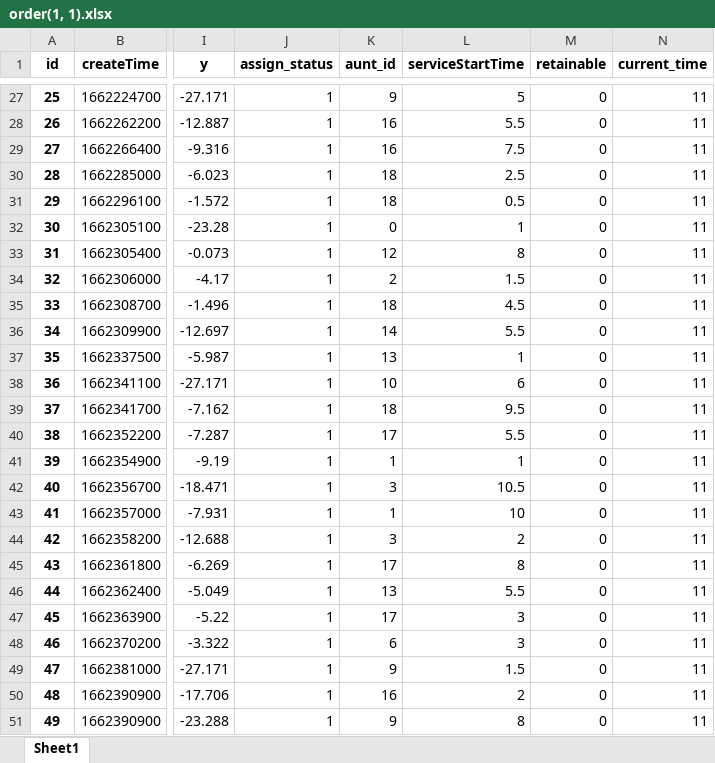
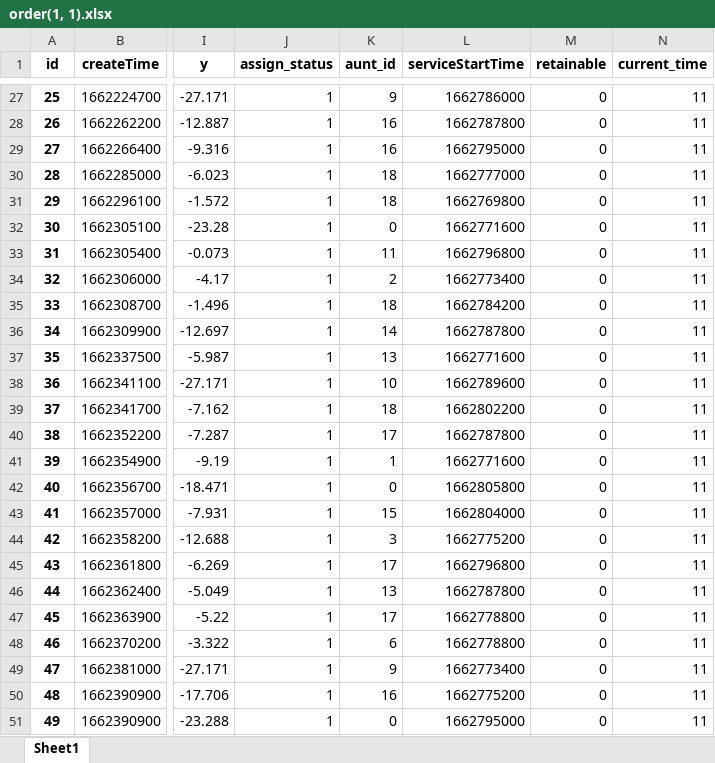
Before and after one commit to DSM-DSM/MathorCup, an Excel workbook: data/1.2/order(1, 1).xlsx, sheet Sheet1, drawn as a sheet; only a part is shown, gaps mark what is left out; values as stored, in another font and other column widths than the file's, no borders; the diff covers the shown part only; the diff names each change by its address in the sheet, - before the commit and + after, or states it on an @@ line.

```diff
--- a/data/1.2/order(1, 1).xlsx (sheet Sheet1)
+++ b/data/1.2/order(1, 1).xlsx (sheet Sheet1)
-L27 (serviceStartTime): 5
+L27 (serviceStartTime): 1662786000
-L28 (serviceStartTime): 5.5
+L28 (serviceStartTime): 1662787800
-L29 (serviceStartTime): 7.5
+L29 (serviceStartTime): 1662795000
-L30 (serviceStartTime): 2.5
+L30 (serviceStartTime): 1662777000
-L31 (serviceStartTime): 0.5
+L31 (serviceStartTime): 1662769800
-L32 (serviceStartTime): 1
+L32 (serviceStartTime): 1662771600
-K33 (aunt_id): 12
+K33 (aunt_id): 11
-L33 (serviceStartTime): 8
+L33 (serviceStartTime): 1662796800
-L34 (serviceStartTime): 1.5
+L34 (serviceStartTime): 1662773400
-L35 (serviceStartTime): 4.5
+L35 (serviceStartTime): 1662784200
-L36 (serviceStartTime): 5.5
+L36 (serviceStartTime): 1662787800
-L37 (serviceStartTime): 1
+L37 (serviceStartTime): 1662771600
-L38 (serviceStartTime): 6
+L38 (serviceStartTime): 1662789600
-L39 (serviceStartTime): 9.5
+L39 (serviceStartTime): 1662802200
-L40 (serviceStartTime): 5.5
+L40 (serviceStartTime): 1662787800
-L41 (serviceStartTime): 1
+L41 (serviceStartTime): 1662771600
-K42 (aunt_id): 3
+K42 (aunt_id): 0
-L42 (serviceStartTime): 10.5
+L42 (serviceStartTime): 1662805800
-K43 (aunt_id): 1
+K43 (aunt_id): 15
-L43 (serviceStartTime): 10
+L43 (serviceStartTime): 1662804000
-L44 (serviceStartTime): 2
+L44 (serviceStartTime): 1662775200
-L45 (serviceStartTime): 8
+L45 (serviceStartTime): 1662796800
-L46 (serviceStartTime): 5.5
+L46 (serviceStartTime): 1662787800
-L47:L48 (serviceStartTime): 3
+L47:L48 (serviceStartTime): 1662778800
-L49 (serviceStartTime): 1.5
+L49 (serviceStartTime): 1662773400
-L50 (serviceStartTime): 2
+L50 (serviceStartTime): 1662775200
-K51 (aunt_id): 9
+K51 (aunt_id): 0
-L51 (serviceStartTime): 8
+L51 (serviceStartTime): 1662795000
```
Also changed, not shown: 33 edited cells elsewhere in this sheet, data/1.1/aunt(1, 1).xlsx, data/1.1/aunt(2, 2).xlsx, 17 other files.
